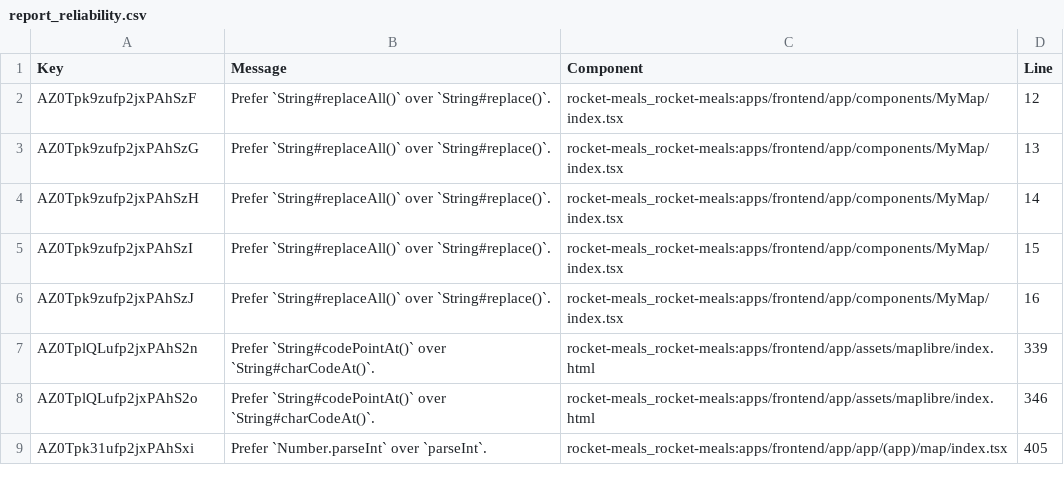
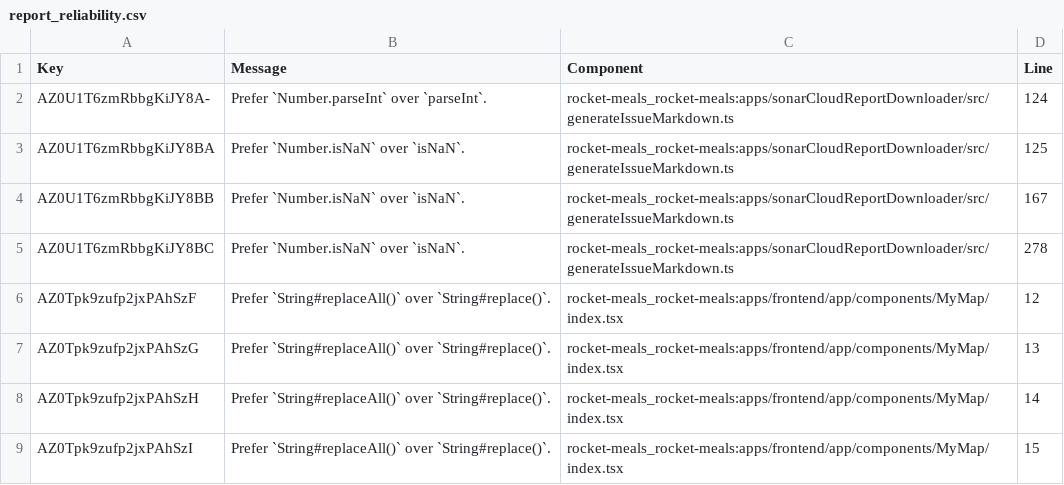
Before and after one commit to rocket-meals/swosy, a CSV file: reports/sonarCloud/report_reliability.csv, drawn as a sheet; only a part is shown; the shorter side is filled out with more unchanged rows.

```diff
--- a/reports/sonarCloud/report_reliability.csv
+++ b/reports/sonarCloud/report_reliability.csv
@@ -1,2 +1,6 @@
 Key,Message,Component,Line
+"AZ0U1T6zmRbbgKiJY8A-","Prefer `Number.parseInt` over `parseInt`.","rocket-meals_rocket-meals:apps/sonarCloudReportDownloader/src/generateIssueMarkdown.ts",124
+"AZ0U1T6zmRbbgKiJY8BA","Prefer `Number.isNaN` over `isNaN`.","rocket-meals_rocket-meals:apps/sonarCloudReportDownloader/src/generateIssueMarkdown.ts",125
+"AZ0U1T6zmRbbgKiJY8BB","Prefer `Number.isNaN` over `isNaN`.","rocket-meals_rocket-meals:apps/sonarCloudReportDownloader/src/generateIssueMarkdown.ts",167
+"AZ0U1T6zmRbbgKiJY8BC","Prefer `Number.isNaN` over `isNaN`.","rocket-meals_rocket-meals:apps/sonarCloudReportDownloader/src/generateIssueMarkdown.ts",278
 "AZ0Tpk9zufp2jxPAhSzF","Prefer `String#replaceAll()` over `String#replace()`.","rocket-meals_rocket-meals:apps/frontend/app/components/MyMap/index.tsx",12
```
Also changed, not shown: reports/sonarCloud/report_maintainability.csv, 1 other file.
